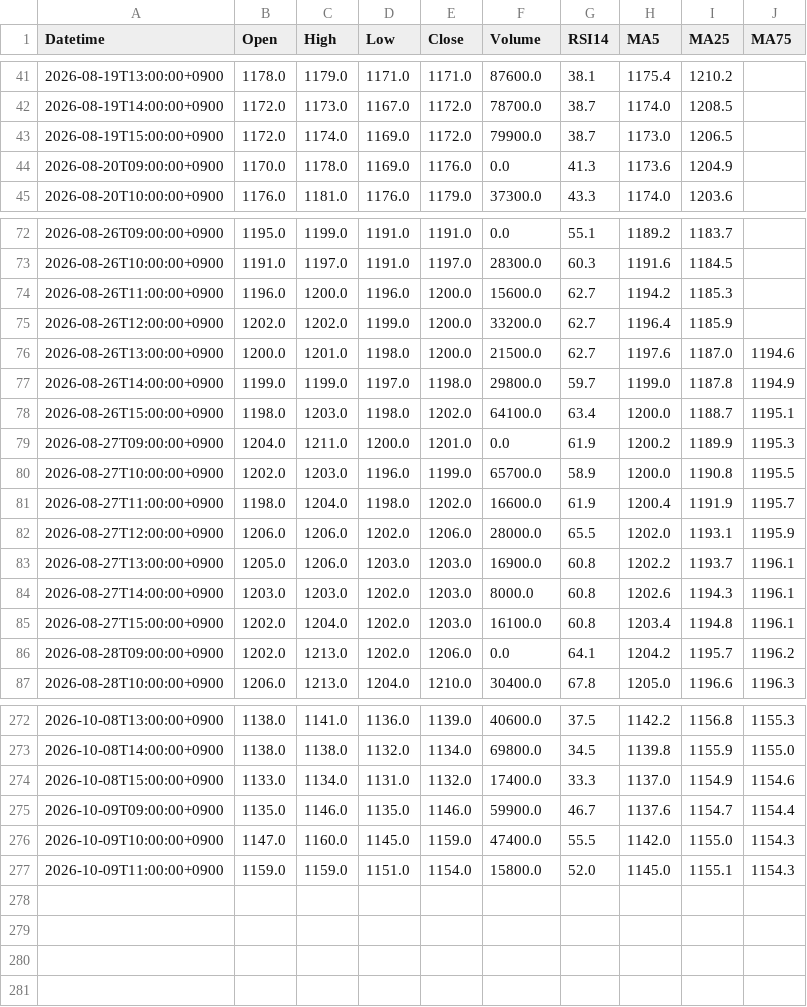
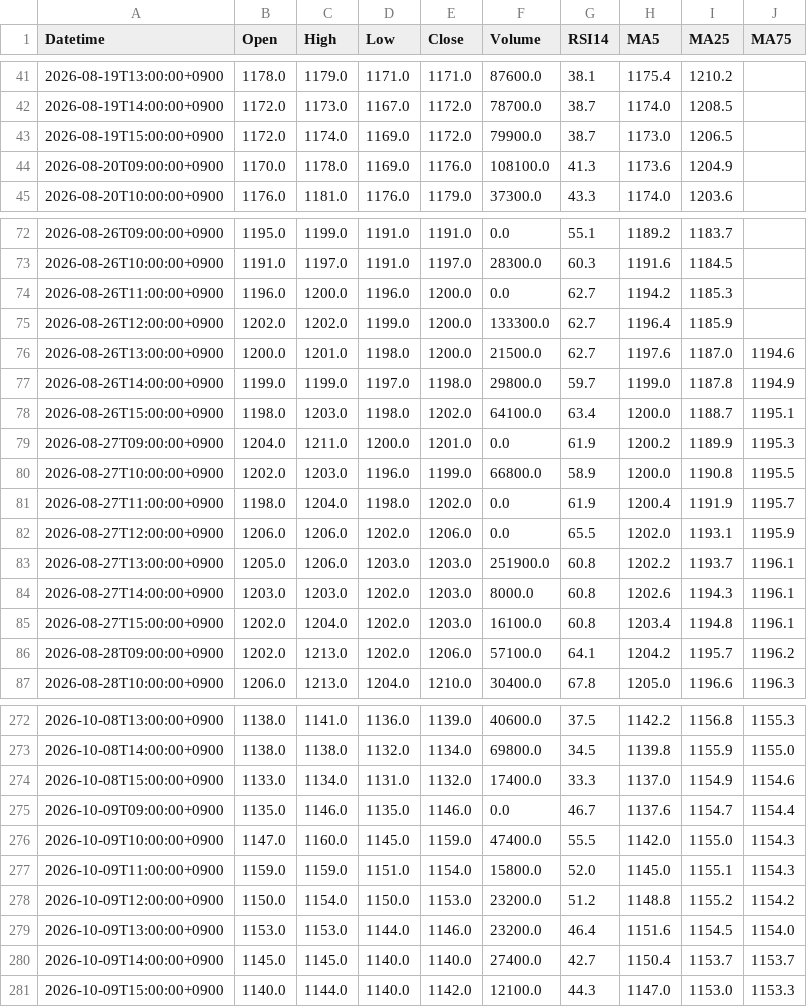
Before and after one commit to yamaccu/marketdata, a CSV file: data/287A_1h.csv, drawn as a sheet; only a part is shown, gaps mark what is left out; the diff covers the shown part only.

```diff
--- a/data/287A_1h.csv
+++ b/data/287A_1h.csv
@@ -43,3 +43,3 @@ Datetime,Open,High,Low,Close,Volume,RSI14,MA5,MA25,MA75
 2026-08-19T15:00:00+0900,1172.0,1174.0,1169.0,1172.0,79900.0,38.7,1173.0,1206.5,
-2026-08-20T09:00:00+0900,1170.0,1178.0,1169.0,1176.0,0.0,41.3,1173.6,1204.9,
+2026-08-20T09:00:00+0900,1170.0,1178.0,1169.0,1176.0,108100.0,41.3,1173.6,1204.9,
 2026-08-20T10:00:00+0900,1176.0,1181.0,1176.0,1179.0,37300.0,43.3,1174.0,1203.6,
@@ -73,4 +73,4 @@ Datetime,Open,High,Low,Close,Volume,RSI14,MA5,MA25,MA75
 2026-08-26T10:00:00+0900,1191.0,1197.0,1191.0,1197.0,28300.0,60.3,1191.6,1184.5,
-2026-08-26T11:00:00+0900,1196.0,1200.0,1196.0,1200.0,15600.0,62.7,1194.2,1185.3,
-2026-08-26T12:00:00+0900,1202.0,1202.0,1199.0,1200.0,33200.0,62.7,1196.4,1185.9,
+2026-08-26T11:00:00+0900,1196.0,1200.0,1196.0,1200.0,0.0,62.7,1194.2,1185.3,
+2026-08-26T12:00:00+0900,1202.0,1202.0,1199.0,1200.0,133300.0,62.7,1196.4,1185.9,
 2026-08-26T13:00:00+0900,1200.0,1201.0,1198.0,1200.0,21500.0,62.7,1197.6,1187.0,1194.6
@@ -79,9 +79,9 @@ Datetime,Open,High,Low,Close,Volume,RSI14,MA5,MA25,MA75
 2026-08-27T09:00:00+0900,1204.0,1211.0,1200.0,1201.0,0.0,61.9,1200.2,1189.9,1195.3
-2026-08-27T10:00:00+0900,1202.0,1203.0,1196.0,1199.0,65700.0,58.9,1200.0,1190.8,1195.5
-2026-08-27T11:00:00+0900,1198.0,1204.0,1198.0,1202.0,16600.0,61.9,1200.4,1191.9,1195.7
-2026-08-27T12:00:00+0900,1206.0,1206.0,1202.0,1206.0,28000.0,65.5,1202.0,1193.1,1195.9
-2026-08-27T13:00:00+0900,1205.0,1206.0,1203.0,1203.0,16900.0,60.8,1202.2,1193.7,1196.1
+2026-08-27T10:00:00+0900,1202.0,1203.0,1196.0,1199.0,66800.0,58.9,1200.0,1190.8,1195.5
+2026-08-27T11:00:00+0900,1198.0,1204.0,1198.0,1202.0,0.0,61.9,1200.4,1191.9,1195.7
+2026-08-27T12:00:00+0900,1206.0,1206.0,1202.0,1206.0,0.0,65.5,1202.0,1193.1,1195.9
+2026-08-27T13:00:00+0900,1205.0,1206.0,1203.0,1203.0,251900.0,60.8,1202.2,1193.7,1196.1
 2026-08-27T14:00:00+0900,1203.0,1203.0,1202.0,1203.0,8000.0,60.8,1202.6,1194.3,1196.1
 2026-08-27T15:00:00+0900,1202.0,1204.0,1202.0,1203.0,16100.0,60.8,1203.4,1194.8,1196.1
-2026-08-28T09:00:00+0900,1202.0,1213.0,1202.0,1206.0,0.0,64.1,1204.2,1195.7,1196.2
+2026-08-28T09:00:00+0900,1202.0,1213.0,1202.0,1206.0,57100.0,64.1,1204.2,1195.7,1196.2
 2026-08-28T10:00:00+0900,1206.0,1213.0,1204.0,1210.0,30400.0,67.8,1205.0,1196.6,1196.3
@@ -274,4 +274,8 @@ Datetime,Open,High,Low,Close,Volume,RSI14,MA5,MA25,MA75
 2026-10-08T15:00:00+0900,1133.0,1134.0,1131.0,1132.0,17400.0,33.3,1137.0,1154.9,1154.6
-2026-10-09T09:00:00+0900,1135.0,1146.0,1135.0,1146.0,59900.0,46.7,1137.6,1154.7,1154.4
+2026-10-09T09:00:00+0900,1135.0,1146.0,1135.0,1146.0,0.0,46.7,1137.6,1154.7,1154.4
 2026-10-09T10:00:00+0900,1147.0,1160.0,1145.0,1159.0,47400.0,55.5,1142.0,1155.0,1154.3
 2026-10-09T11:00:00+0900,1159.0,1159.0,1151.0,1154.0,15800.0,52.0,1145.0,1155.1,1154.3
+2026-10-09T12:00:00+0900,1150.0,1154.0,1150.0,1153.0,23200.0,51.2,1148.8,1155.2,1154.2
+2026-10-09T13:00:00+0900,1153.0,1153.0,1144.0,1146.0,23200.0,46.4,1151.6,1154.5,1154.0
+2026-10-09T14:00:00+0900,1145.0,1145.0,1140.0,1140.0,27400.0,42.7,1150.4,1153.7,1153.7
+2026-10-09T15:00:00+0900,1140.0,1144.0,1140.0,1142.0,12100.0,44.3,1147.0,1153.0,1153.3
```
Also changed, not shown: 30 edited cells elsewhere in this file, data/1360_1h.csv, data/1579_1h.csv, 41 other files.
